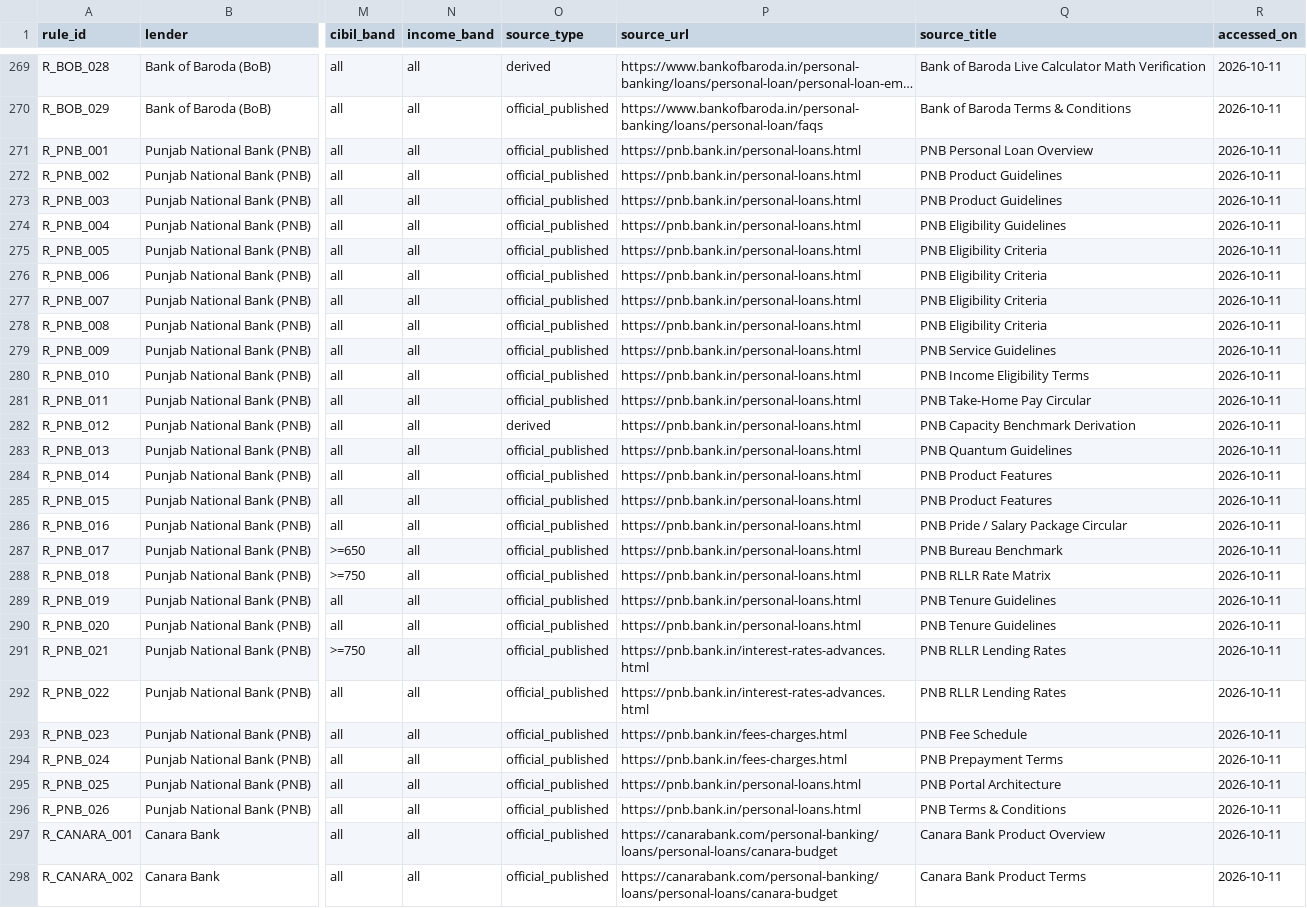
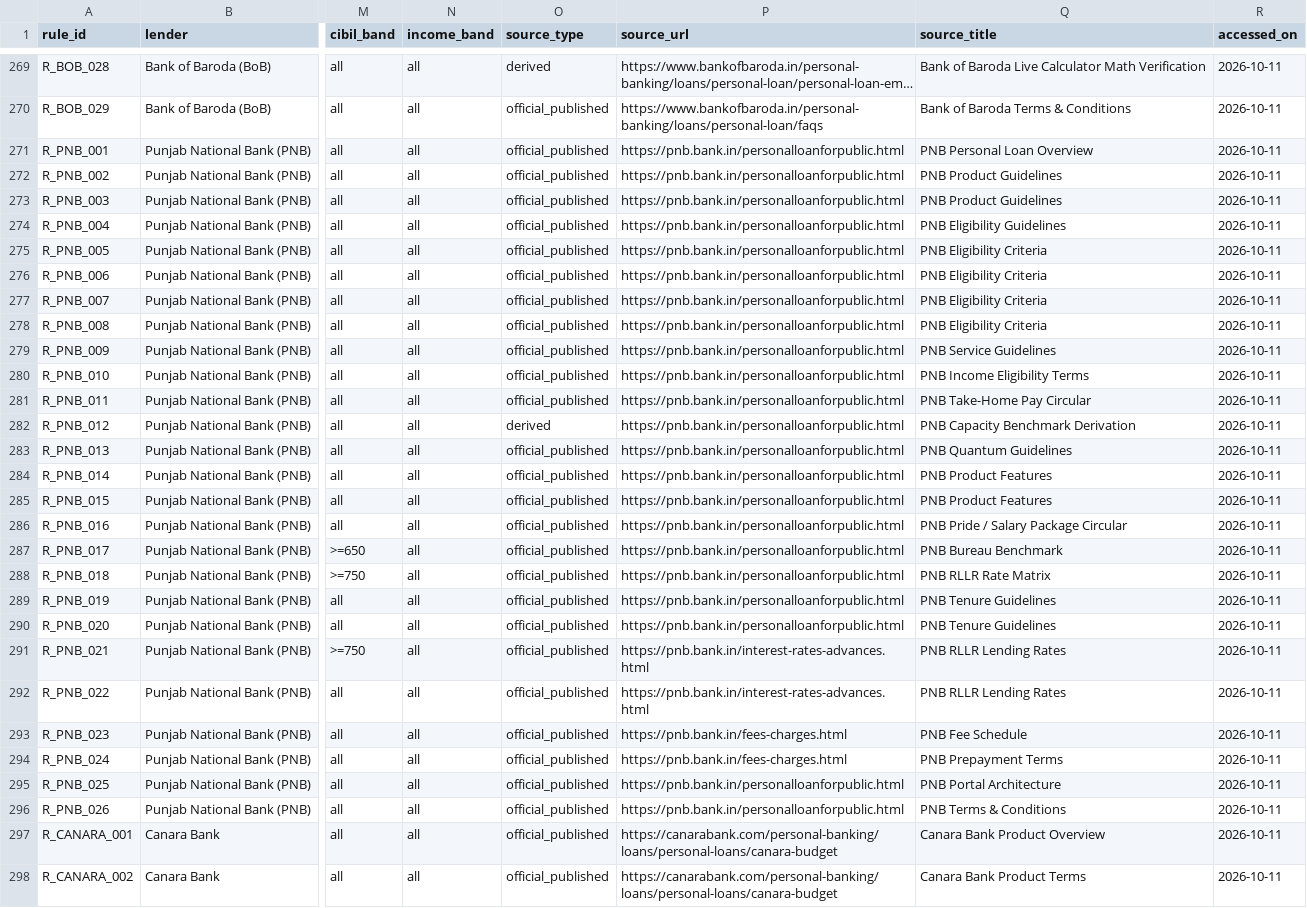
Before and after one commit to jankipatel20/personal-loan-eligibility, a CSV file: data/lender_rules.csv, drawn as a sheet; only a part is shown, gaps mark what is left out; long unchanged cells end in …; the diff covers the shown part only; the diff names each change by its address in the sheet, - before the commit and + after, or states it on an @@ line.

```diff
--- a/data/lender_rules.csv
+++ b/data/lender_rules.csv
-P271:P290 (source_url): https://pnb.bank.in/personal-loans.html
+P271:P290 (source_url): https://pnb.bank.in/personalloanforpublic.html
-P295:P296 (source_url): https://pnb.bank.in/personal-loans.html
+P295:P296 (source_url): https://pnb.bank.in/personalloanforpublic.html
```
Also changed, not shown: 11 edited cells elsewhere in this file, data/lender_rules_matrix.csv, research/10_pnb/09_extracted_rules.csv, 7 other files.
